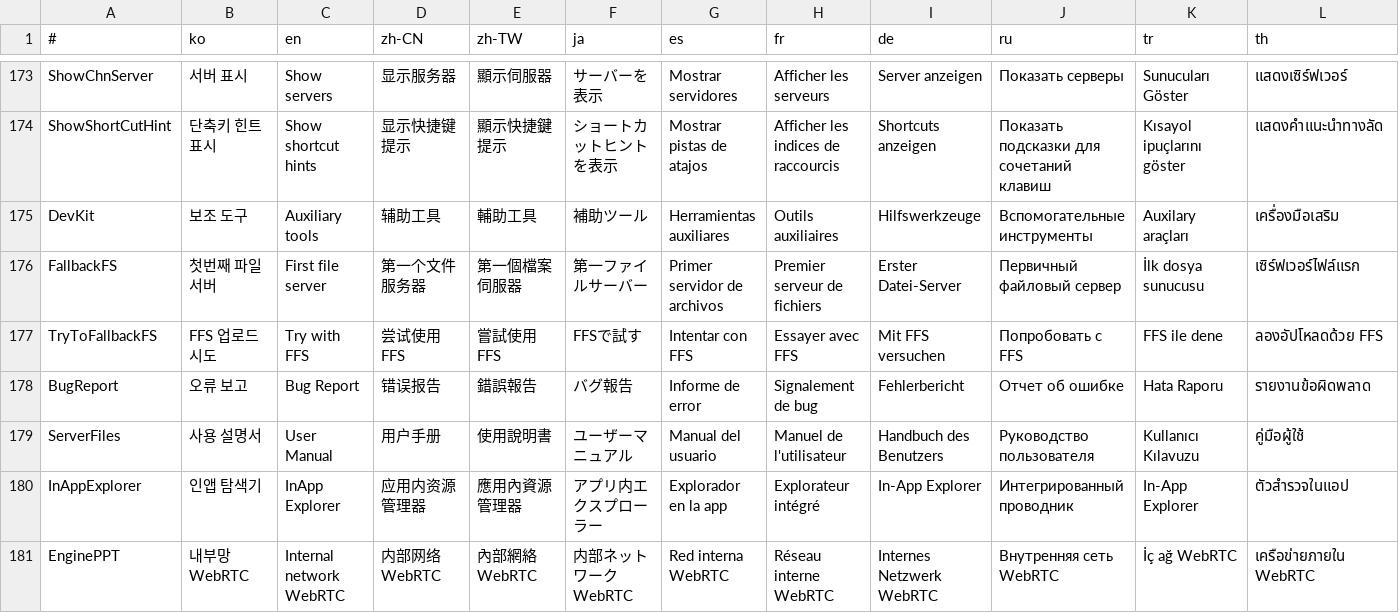
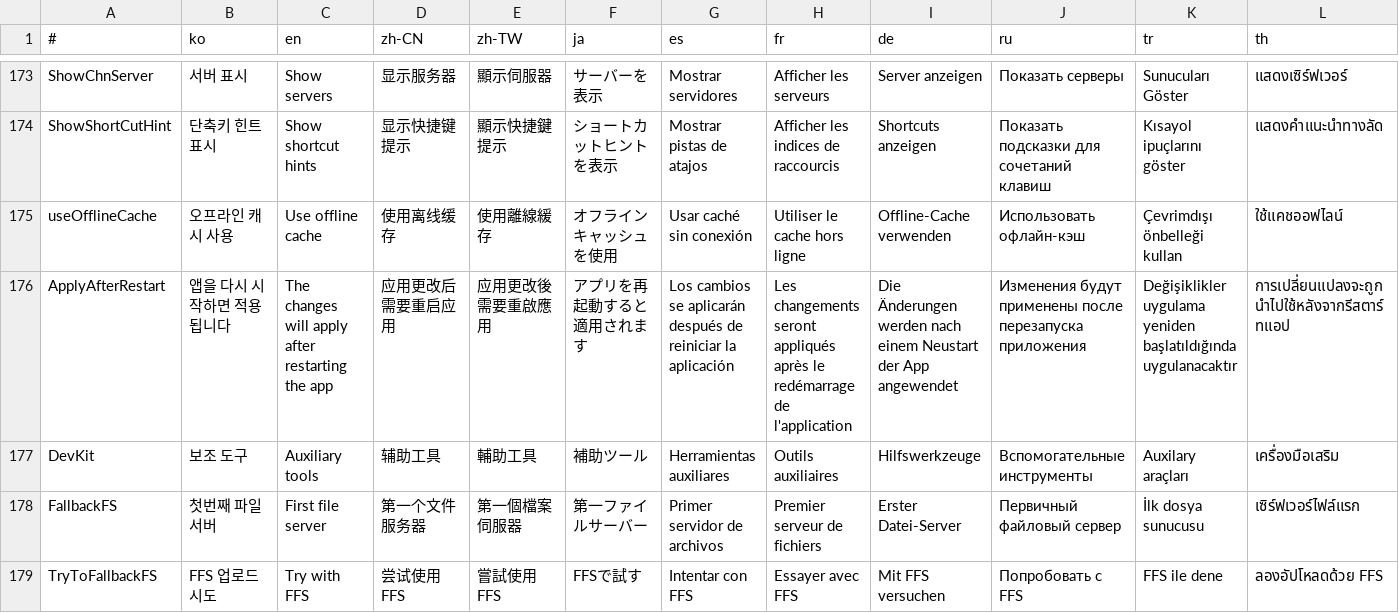
Before and after one commit to is2you2/pjcone_server, a CSV file: uploader/www/assets/data/translate.csv, drawn as a sheet; only a part is shown, gaps mark what is left out; the shorter side is filled out with more unchanged rows; rows hold the shown columns only; the diff names each change by its address in the sheet, - before the commit and + after, or states it on an @@ line.

```diff
--- a/uploader/www/assets/data/translate.csv
+++ b/uploader/www/assets/data/translate.csv
+row 175: useOfflineCache | 오프라인 캐시 사용 | Use offline cache | 使用离线缓存 | 使用離線緩存 | オフラインキャッシュを使用 | Usar caché sin conexión | Utiliser le cache hors ligne | Offline-Cache verwenden | Использовать офлайн-кэш | Çevrimdışı önbelleği kullan | ใช้แคชออฟไลน์
+row 176: ApplyAfterRestart | 앱을 다시 시작하면 적용됩니다 | The changes will apply after restarting the app | 应用更改后需要重启应用 | 应用更改後需要重啟應用 | アプリを再起動すると適用されます | Los cambios se aplicarán después de reiniciar la aplicación | Les changements seront appliqués après le redémarrage de l'application | Die Änderungen werden nach einem Neustart der App angewendet | Изменения будут применены после перезапуска приложения | Değişiklikler uygulama yeniden başlatıldığında uygulanacaktır | การเปลี่ยนแปลงจะถูกนำไปใช้หลังจากรีสตาร์ทแอป
```
Also changed, not shown: 9 other files.
